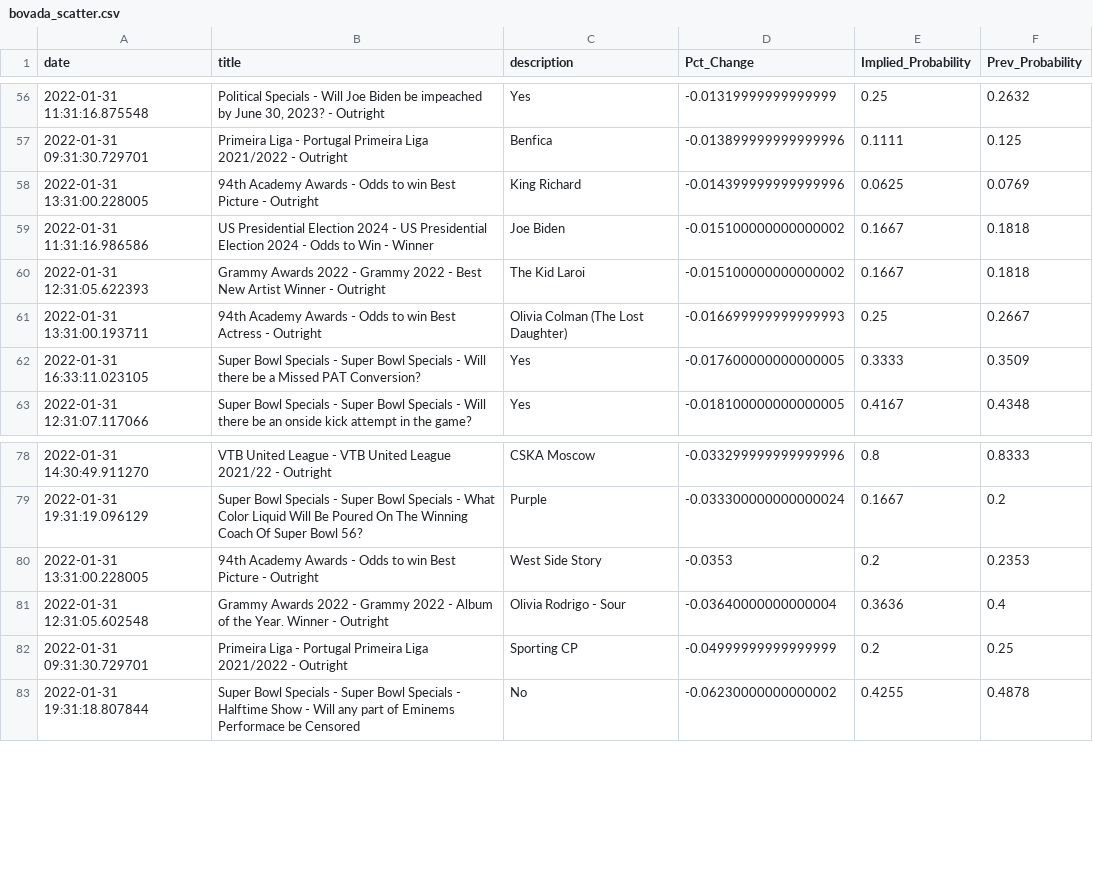
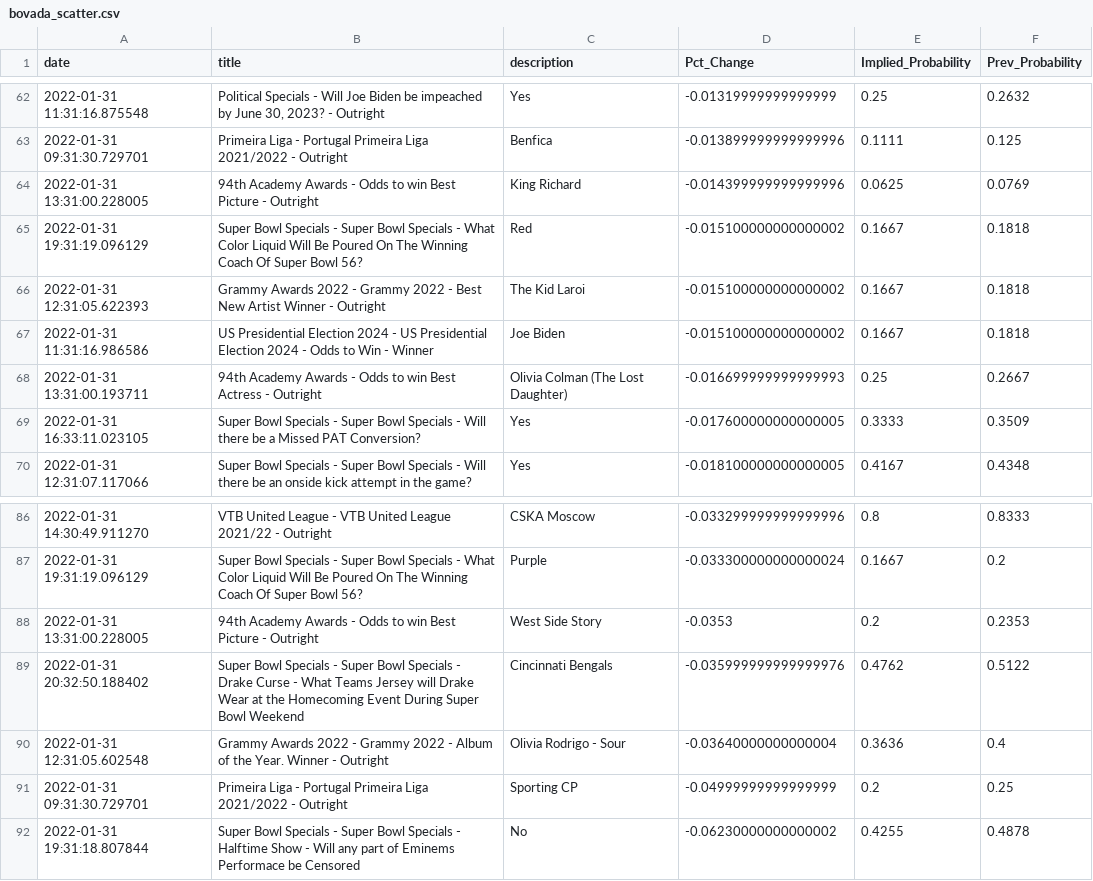
Before and after one commit to aaroncolesmith/bovada, a CSV file: bovada_scatter.csv, drawn as a sheet; only a part is shown, gaps mark what is left out; the diff covers the shown part only.

Commit message:
colab_commit

```diff
--- a/bovada_scatter.csv
+++ b/bovada_scatter.csv
@@ -58,4 +64,5 @@ date,title,description,Pct_Change,Implied_Probability,Prev_Probability
 2022-01-31 13:31:00.228005,94th Academy Awards - Odds to win Best Picture - Outright,King Richard,-0.014399999999999996,0.0625,0.0769
+2022-01-31 19:31:19.096129,Super Bowl Specials - Super Bowl Specials - What Color Liquid Will Be Poured On The Winning Coach Of Super Bowl 56?,Red,-0.015100000000000002,0.1667,0.1818
+2022-01-31 12:31:05.622393,Grammy Awards 2022 - Grammy 2022 - Best New Artist Winner - Outright,The Kid Laroi,-0.015100000000000002,0.1667,0.1818
 2022-01-31 11:31:16.986586,US Presidential Election 2024 - US Presidential Election 2024 - Odds to Win - Winner,Joe Biden,-0.015100000000000002,0.1667,0.1818
-2022-01-31 12:31:05.622393,Grammy Awards 2022 - Grammy 2022 - Best New Artist Winner - Outright,The Kid Laroi,-0.015100000000000002,0.1667,0.1818
 2022-01-31 13:31:00.193711,94th Academy Awards - Odds to win Best Actress - Outright,Olivia Colman (The Lost Daughter),-0.016699999999999993,0.25,0.2667
@@ -80,2 +88,3 @@ date,title,description,Pct_Change,Implied_Probability,Prev_Probability
 2022-01-31 13:31:00.228005,94th Academy Awards - Odds to win Best Picture - Outright,West Side Story,-0.0353,0.2,0.2353
+2022-01-31 20:32:50.188402,Super Bowl Specials - Super Bowl Specials - Drake Curse - What Teams Jersey will Drake Wear at the Homecoming Event During Super Bowl Weekend,Cincinnati Bengals,-0.035999999999999976,0.4762,0.5122
 2022-01-31 12:31:05.602548,Grammy Awards 2022 - Grammy 2022 - Album of the Year. Winner - Outright,Olivia Rodrigo - Sour,-0.03640000000000004,0.3636,0.4
```
Also changed, not shown: 7 added rows and 11 moved rows elsewhere in this file.
